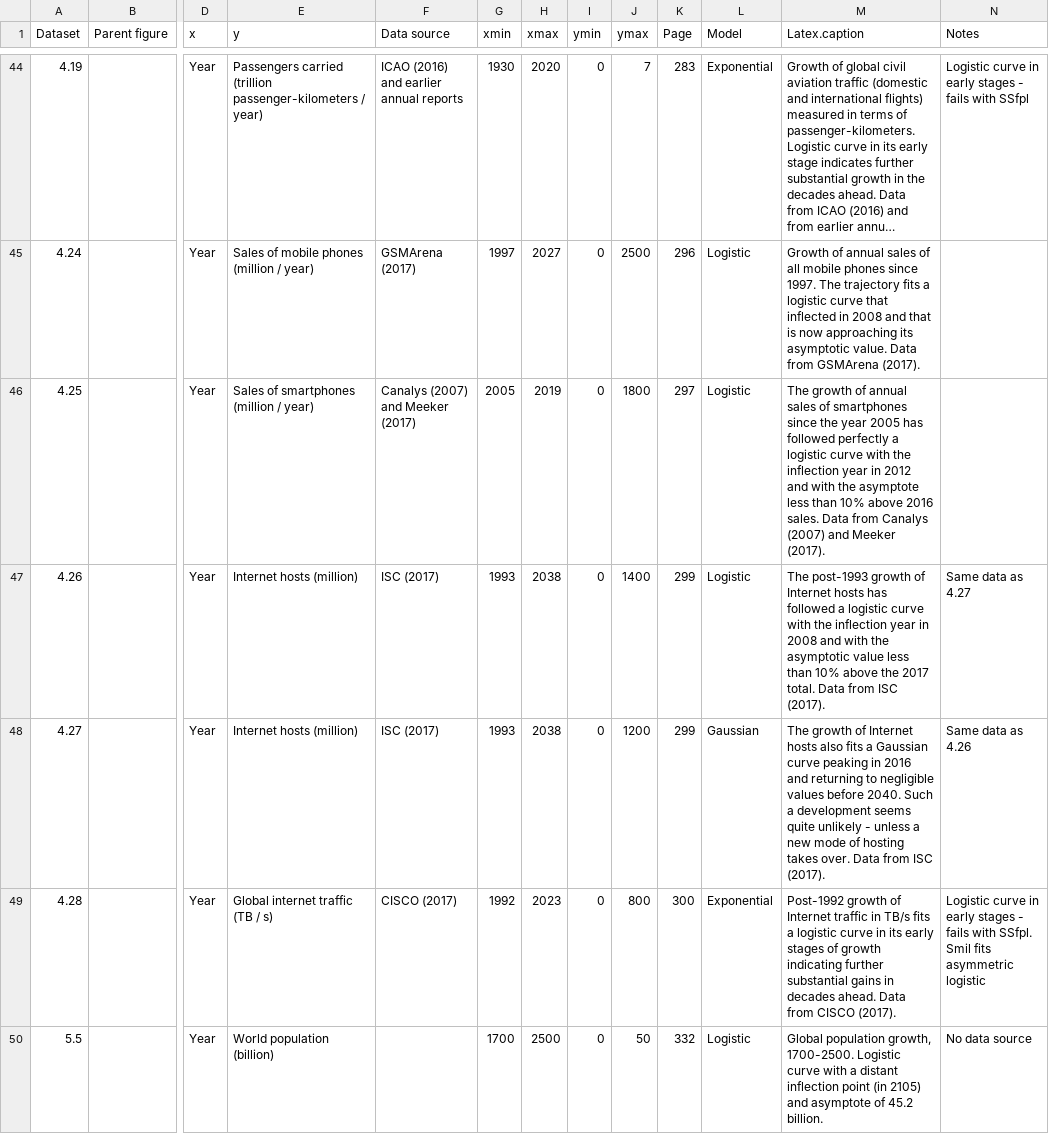
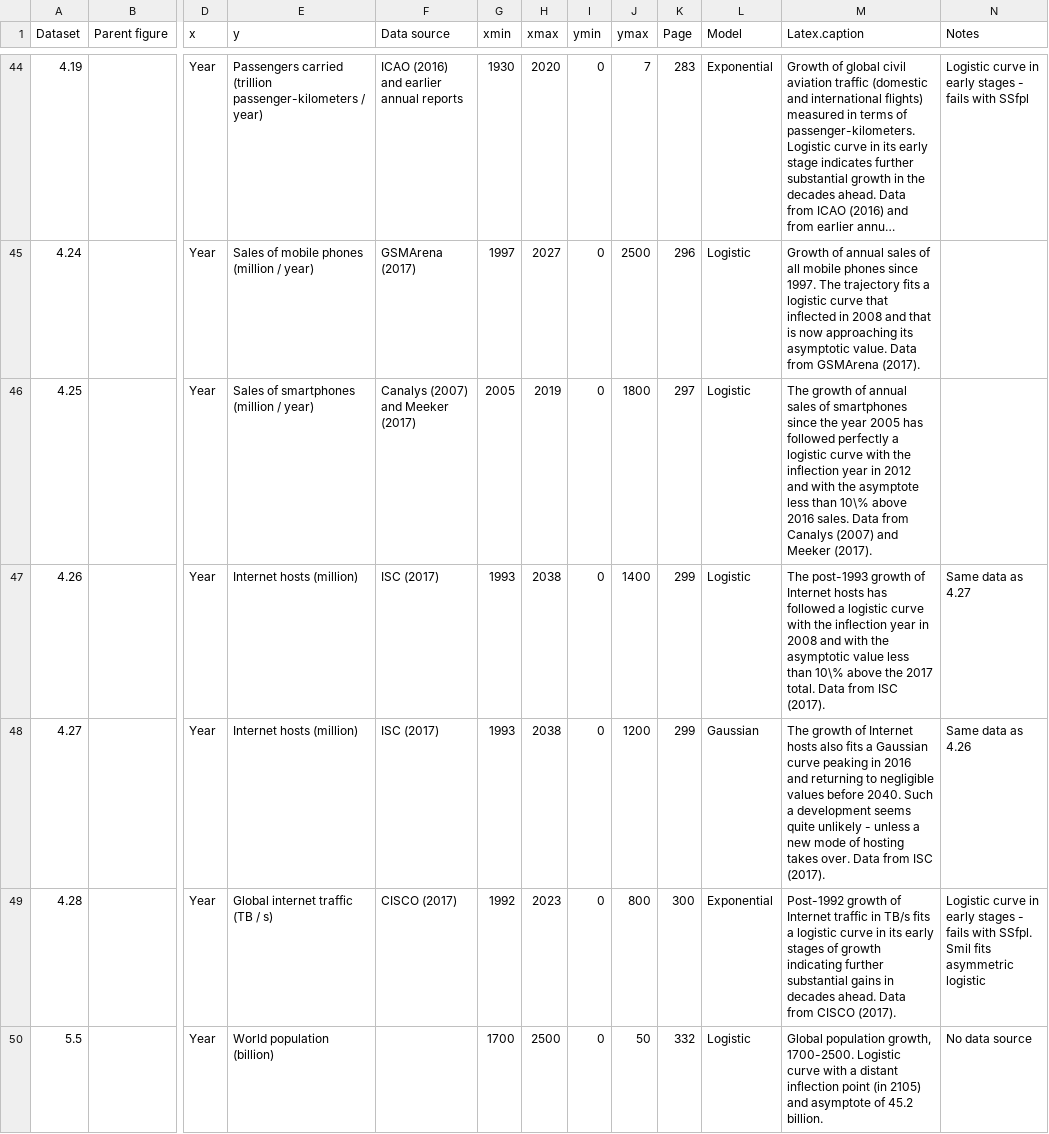
Before and after one commit to liampshaw/Smil-Growth-2019, a CSV file: data/datasets.csv, drawn as a sheet; only a part is shown, gaps mark what is left out; long unchanged cells end in …; the diff covers the shown part only; the diff names each change by its address in the sheet, - before the commit and + after, or states it on an @@ line.

Commit message:
more latex

```diff
--- a/data/datasets.csv
+++ b/data/datasets.csv
-M46 (Latex.caption): …less than 10% above 2016…
+M46 (Latex.caption): …less than 10\% above 2016…
-M47 (Latex.caption): …less than 10% above the…
+M47 (Latex.caption): …less than 10\% above the…
```
Also changed, not shown: 3 edited cells elsewhere in this file, 1 other file.
